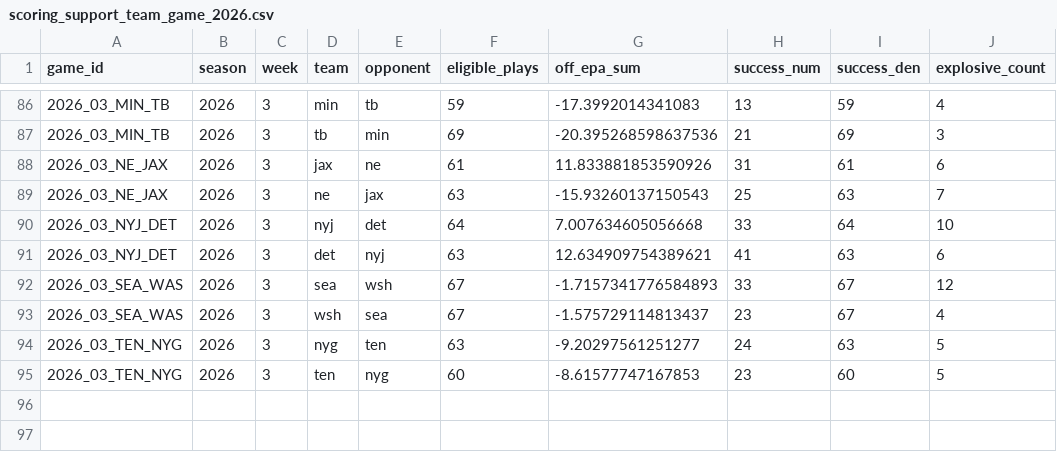
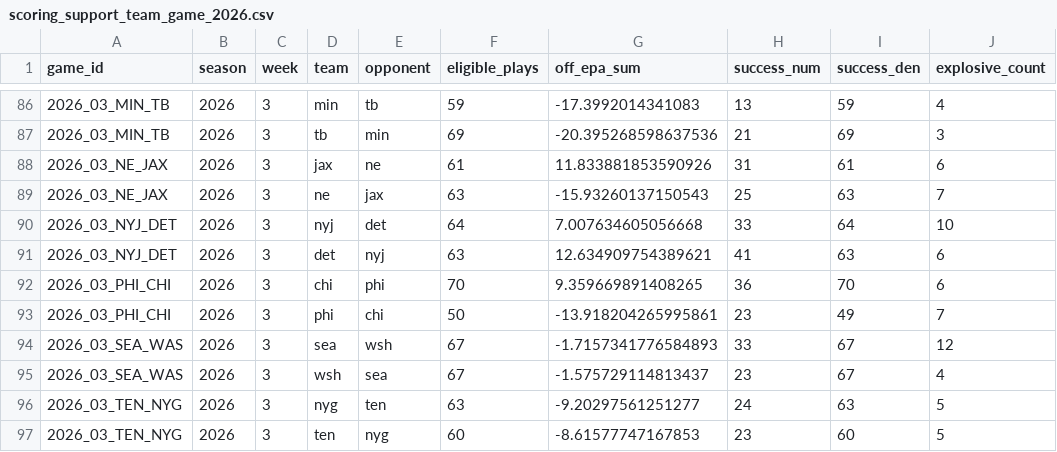
Before and after one commit to joeybukowski3/remix-of-bracket-brilliance, a CSV file: data/nfl/nflverse/scoring-support-team-game/scoring_support_team_game_2026.csv, drawn as a sheet; only a part is shown, gaps mark what is left out.

```diff
--- a/data/nfl/nflverse/scoring-support-team-game/scoring_support_team_game_2026.csv
+++ b/data/nfl/nflverse/scoring-support-team-game/scoring_support_team_game_2026.csv
@@ -91,2 +91,4 @@ game_id,season,week,team,opponent,eligible_plays,off_epa_sum,success_num,success
 2026_03_NYJ_DET,2026,3,det,nyj,63,12.634909754389621,41,63,6
+2026_03_PHI_CHI,2026,3,chi,phi,70,9.359669891408265,36,70,6
+2026_03_PHI_CHI,2026,3,phi,chi,50,-13.918204265995861,23,49,7
 2026_03_SEA_WAS,2026,3,sea,wsh,67,-1.7157341776584893,33,67,12
```
Also changed, not shown: data/nfl/nflverse/depth-charts/depth_charts_2026.csv, 20 other files.
